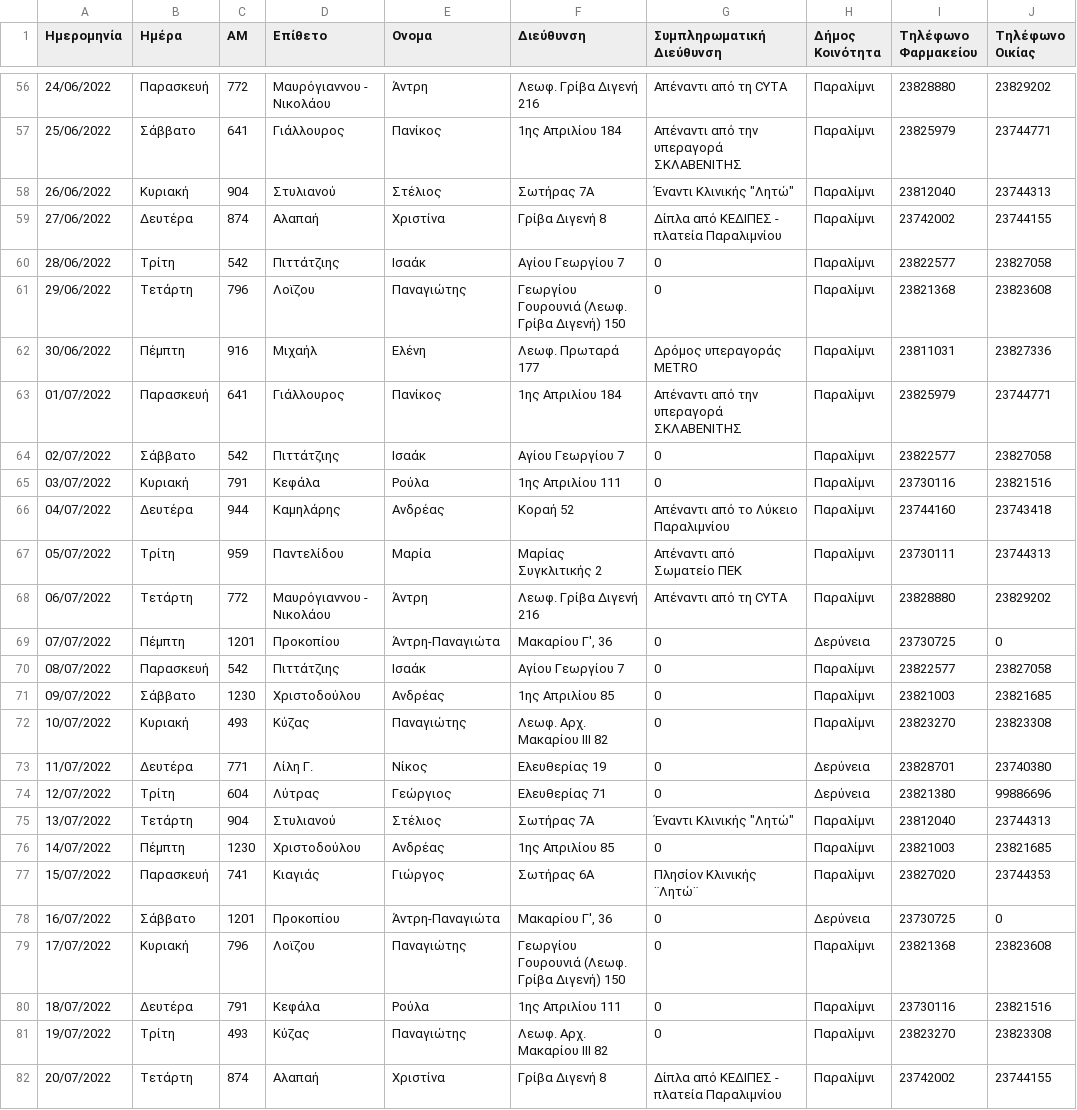
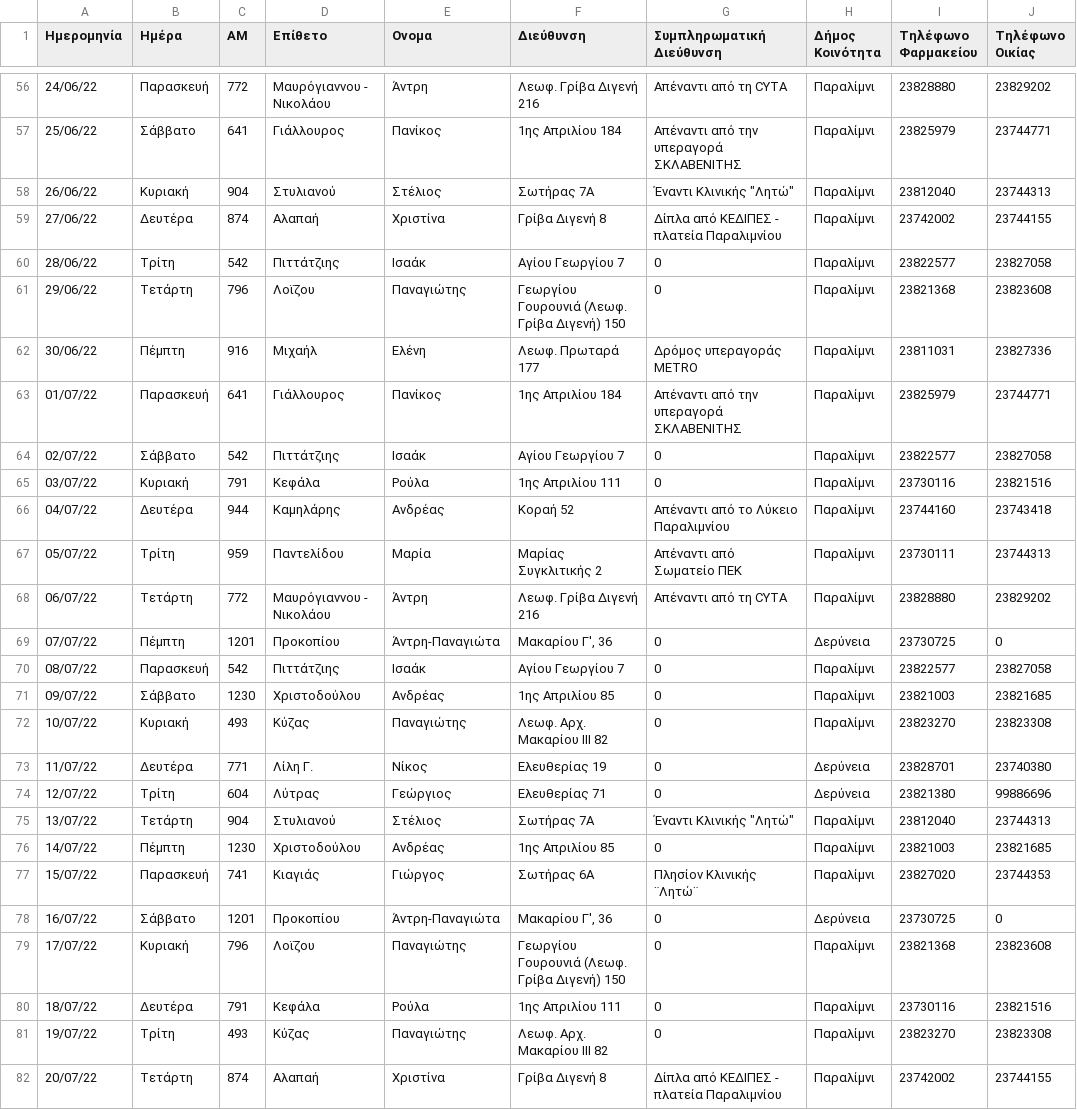
Before and after one commit to drebsoft/farmakeia.com.cy, a CSV file: storage/app/mohfiles/Paralimni.csv, drawn as a sheet; only a part is shown, gaps mark what is left out; the diff covers the shown part only.

```diff
--- a/storage/app/mohfiles/Paralimni.csv
+++ b/storage/app/mohfiles/Paralimni.csv
@@ -57,27 +57,27 @@
-24/06/2022,Παρασκευή,772,Μαυρόγιαννου - Νικολάου,Άντρη,Λεωφ. Γρίβα Διγενή 216,Απέναντι από τη CYTA,Παραλίμνι,23828880,23829202
-25/06/2022,Σάββατο,641,Γιάλλουρος,Πανίκος,1ης Απριλίου 184,Απέναντι από την υπεραγορά ΣΚΛΑΒΕΝΙΤΗΣ,Παραλίμνι,23825979,23744771
-26/06/2022,Κυριακή,904,Στυλιανού,Στέλιος,Σωτήρας 7Α,"Έναντι Κλινικής ""Λητώ""",Παραλίμνι,23812040,23744313
-27/06/2022,Δευτέρα,874,Αλαπαή,Χριστίνα,Γρίβα Διγενή 8,Δίπλα από ΚΕΔΙΠΕΣ - πλατεία Παραλιμνίου,Παραλίμνι,23742002,23744155
-28/06/2022,Τρίτη,542,Πιττάτζιης,Ισαάκ,Αγίου  Γεωργίου 7,0,Παραλίμνι,23822577,23827058
-29/06/2022,Τετάρτη,796,Λοϊζου,Παναγιώτης,Γεωργίου Γουρουνιά (Λεωφ. Γρίβα Διγενή) 150,0,Παραλίμνι,23821368,23823608
-30/06/2022,Πέμπτη,916,Μιχαήλ,Ελένη,Λεωφ. Πρωταρά 177,Δρόμος υπεραγοράς ΜΕΤRΟ,Παραλίμνι,23811031,23827336
-01/07/2022,Παρασκευή,641,Γιάλλουρος,Πανίκος,1ης Απριλίου 184,Απέναντι από την υπεραγορά ΣΚΛΑΒΕΝΙΤΗΣ,Παραλίμνι,23825979,23744771
-02/07/2022,Σάββατο,542,Πιττάτζιης,Ισαάκ,Αγίου  Γεωργίου 7,0,Παραλίμνι,23822577,23827058
-03/07/2022,Κυριακή,791,Κεφάλα,Ρούλα,1ης Απριλίου 111,0,Παραλίμνι,23730116,23821516
-04/07/2022,Δευτέρα,944,Καμηλάρης,Ανδρέας,Κοραή 52,Απέναντι από το Λύκειο Παραλιμνίου,Παραλίμνι,23744160,23743418
-05/07/2022,Τρίτη,959,Παντελίδου,Μαρία,Μαρίας Συγκλιτικής 2,Απέναντι από Σωματείο ΠΕΚ,Παραλίμνι,23730111,23744313
-06/07/2022,Τετάρτη,772,Μαυρόγιαννου - Νικολάου,Άντρη,Λεωφ. Γρίβα Διγενή 216,Απέναντι από τη CYTA,Παραλίμνι,23828880,23829202
-07/07/2022,Πέμπτη,1201,Προκοπίου,Άντρη-Παναγιώτα,"Μακαρίου Γ', 36",0,Δερύνεια,23730725,0
-08/07/2022,Παρασκευή,542,Πιττάτζιης,Ισαάκ,Αγίου  Γεωργίου 7,0,Παραλίμνι,23822577,23827058
-09/07/2022,Σάββατο,1230,Χριστοδούλου,Ανδρέας,1ης Απριλίου 85,0,Παραλίμνι,23821003,23821685
-10/07/2022,Κυριακή,493,Κύζας,Παναγιώτης,Λεωφ. Αρχ. Μακαρίου ΙΙΙ 82,0,Παραλίμνι,23823270,23823308
-11/07/2022,Δευτέρα,771,Λίλη Γ.,Νίκος,Ελευθερίας 19,0,Δερύνεια,23828701,23740380
-12/07/2022,Τρίτη,604,Λύτρας,Γεώργιος,Ελευθερίας 71,0,Δερύνεια,23821380,99886696
-13/07/2022,Τετάρτη,904,Στυλιανού,Στέλιος,Σωτήρας 7Α,"Έναντι Κλινικής ""Λητώ""",Παραλίμνι,23812040,23744313
-14/07/2022,Πέμπτη,1230,Χριστοδούλου,Ανδρέας,1ης Απριλίου 85,0,Παραλίμνι,23821003,23821685
-15/07/2022,Παρασκευή,741,Κιαγιάς,Γιώργος,Σωτήρας  6Α,Πλησίον Κλινικής ¨Λητώ¨,Παραλίμνι,23827020,23744353
-16/07/2022,Σάββατο,1201,Προκοπίου,Άντρη-Παναγιώτα,"Μακαρίου Γ', 36",0,Δερύνεια,23730725,0
-17/07/2022,Κυριακή,796,Λοϊζου,Παναγιώτης,Γεωργίου Γουρουνιά (Λεωφ. Γρίβα Διγενή) 150,0,Παραλίμνι,23821368,23823608
-18/07/2022,Δευτέρα,791,Κεφάλα,Ρούλα,1ης Απριλίου 111,0,Παραλίμνι,23730116,23821516
-19/07/2022,Τρίτη,493,Κύζας,Παναγιώτης,Λεωφ. Αρχ. Μακαρίου ΙΙΙ 82,0,Παραλίμνι,23823270,23823308
-20/07/2022,Τετάρτη,874,Αλαπαή,Χριστίνα,Γρίβα Διγενή 8,Δίπλα από ΚΕΔΙΠΕΣ - πλατεία Παραλιμνίου,Παραλίμνι,23742002,23744155
+24/06/22,Παρασκευή,772,Μαυρόγιαννου - Νικολάου,Άντρη,Λεωφ. Γρίβα Διγενή 216,Απέναντι από τη CYTA,Παραλίμνι,23828880,23829202
+25/06/22,Σάββατο,641,Γιάλλουρος,Πανίκος,1ης Απριλίου 184,Απέναντι από την υπεραγορά ΣΚΛΑΒΕΝΙΤΗΣ,Παραλίμνι,23825979,23744771
+26/06/22,Κυριακή,904,Στυλιανού,Στέλιος,Σωτήρας 7Α,"Έναντι Κλινικής ""Λητώ""",Παραλίμνι,23812040,23744313
+27/06/22,Δευτέρα,874,Αλαπαή,Χριστίνα,Γρίβα Διγενή 8,Δίπλα από ΚΕΔΙΠΕΣ - πλατεία Παραλιμνίου,Παραλίμνι,23742002,23744155
+28/06/22,Τρίτη,542,Πιττάτζιης,Ισαάκ,Αγίου  Γεωργίου 7,0,Παραλίμνι,23822577,23827058
+29/06/22,Τετάρτη,796,Λοϊζου,Παναγιώτης,Γεωργίου Γουρουνιά (Λεωφ. Γρίβα Διγενή) 150,0,Παραλίμνι,23821368,23823608
+30/06/22,Πέμπτη,916,Μιχαήλ,Ελένη,Λεωφ. Πρωταρά 177,Δρόμος υπεραγοράς ΜΕΤRΟ,Παραλίμνι,23811031,23827336
+01/07/22,Παρασκευή,641,Γιάλλουρος,Πανίκος,1ης Απριλίου 184,Απέναντι από την υπεραγορά ΣΚΛΑΒΕΝΙΤΗΣ,Παραλίμνι,23825979,23744771
+02/07/22,Σάββατο,542,Πιττάτζιης,Ισαάκ,Αγίου  Γεωργίου 7,0,Παραλίμνι,23822577,23827058
+03/07/22,Κυριακή,791,Κεφάλα,Ρούλα,1ης Απριλίου 111,0,Παραλίμνι,23730116,23821516
+04/07/22,Δευτέρα,944,Καμηλάρης,Ανδρέας,Κοραή 52,Απέναντι από το Λύκειο Παραλιμνίου,Παραλίμνι,23744160,23743418
+05/07/22,Τρίτη,959,Παντελίδου,Μαρία,Μαρίας Συγκλιτικής 2,Απέναντι από Σωματείο ΠΕΚ,Παραλίμνι,23730111,23744313
+06/07/22,Τετάρτη,772,Μαυρόγιαννου - Νικολάου,Άντρη,Λεωφ. Γρίβα Διγενή 216,Απέναντι από τη CYTA,Παραλίμνι,23828880,23829202
+07/07/22,Πέμπτη,1201,Προκοπίου,Άντρη-Παναγιώτα,"Μακαρίου Γ', 36",0,Δερύνεια,23730725,0
+08/07/22,Παρασκευή,542,Πιττάτζιης,Ισαάκ,Αγίου  Γεωργίου 7,0,Παραλίμνι,23822577,23827058
+09/07/22,Σάββατο,1230,Χριστοδούλου,Ανδρέας,1ης Απριλίου 85,0,Παραλίμνι,23821003,23821685
+10/07/22,Κυριακή,493,Κύζας,Παναγιώτης,Λεωφ. Αρχ. Μακαρίου ΙΙΙ 82,0,Παραλίμνι,23823270,23823308
+11/07/22,Δευτέρα,771,Λίλη Γ.,Νίκος,Ελευθερίας 19,0,Δερύνεια,23828701,23740380
+12/07/22,Τρίτη,604,Λύτρας,Γεώργιος,Ελευθερίας 71,0,Δερύνεια,23821380,99886696
+13/07/22,Τετάρτη,904,Στυλιανού,Στέλιος,Σωτήρας 7Α,"Έναντι Κλινικής ""Λητώ""",Παραλίμνι,23812040,23744313
+14/07/22,Πέμπτη,1230,Χριστοδούλου,Ανδρέας,1ης Απριλίου 85,0,Παραλίμνι,23821003,23821685
+15/07/22,Παρασκευή,741,Κιαγιάς,Γιώργος,Σωτήρας  6Α,Πλησίον Κλινικής ¨Λητώ¨,Παραλίμνι,23827020,23744353
+16/07/22,Σάββατο,1201,Προκοπίου,Άντρη-Παναγιώτα,"Μακαρίου Γ', 36",0,Δερύνεια,23730725,0
+17/07/22,Κυριακή,796,Λοϊζου,Παναγιώτης,Γεωργίου Γουρουνιά (Λεωφ. Γρίβα Διγενή) 150,0,Παραλίμνι,23821368,23823608
+18/07/22,Δευτέρα,791,Κεφάλα,Ρούλα,1ης Απριλίου 111,0,Παραλίμνι,23730116,23821516
+19/07/22,Τρίτη,493,Κύζας,Παναγιώτης,Λεωφ. Αρχ. Μακαρίου ΙΙΙ 82,0,Παραλίμνι,23823270,23823308
+20/07/22,Τετάρτη,874,Αλαπαή,Χριστίνα,Γρίβα Διγενή 8,Δίπλα από ΚΕΔΙΠΕΣ - πλατεία Παραλιμνίου,Παραλίμνι,23742002,23744155
```
Also changed, not shown: 126 edited cells elsewhere in this file.
